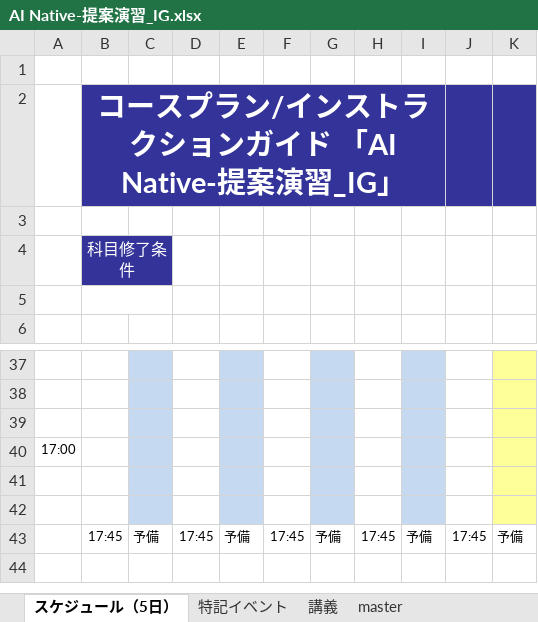
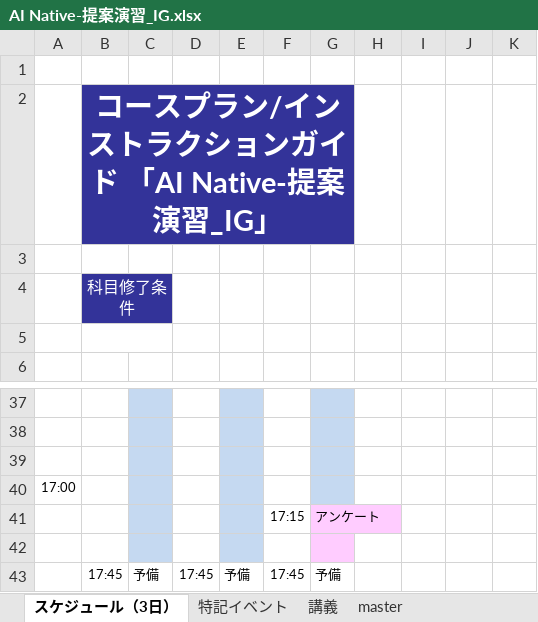
Before and after one commit to nishida2073/ai_navive, an Excel workbook: IG/7日版/AI Native-提案演習_IG.xlsx, sheet スケジュール（3日）, drawn as a sheet; only a part is shown, gaps mark what is left out; values as stored, in another font and other column widths than the file's, no borders; removed rows and columns are numbered as before the commit, all else as after; the diff covers the shown part only; the diff names each change by its address in the sheet, - before the commit and + after, or states it on an @@ line.

```diff
--- a/IG/7日版/AI Native-提案演習_IG.xlsx (sheet スケジュール（3日）)
+++ b/IG/7日版/AI Native-提案演習_IG.xlsx (sheet スケジュール（3日）)
-sheet tab: スケジュール（5日）
+sheet tab: スケジュール（3日）
-B2:I2 merged
+B2:G2 merged
-H2:K2 fill: #333399
+H2:K2 fill: none
-I37:I40 fill: #C5D9F1
+I37:I40 fill: none
-K37:K40 fill: #FFFF99
+K37:K40 fill: none
+row 41:  |  |  |  |  | 17:15 | アンケート
-G42 fill: #C5D9F1
+G42 fill: #FFCCFF
-I42 fill: #C5D9F1
+I42 fill: none
-K42 fill: #FFFF99
+K42 fill: none
-row 42: (empty)
-H43: 17:45
+H43: (empty)
-I43: 予備
+I43: (empty)
-J43: 17:45
+J43: (empty)
-K43: 予備
+K43: (empty)
```
Also changed, not shown: 18 edited cells and cell formats elsewhere in this sheet, sheet 講義, sheet master, sheet 特記イベント, IG/7日版/AI Native-バイブコーディング_IG.xlsx.
